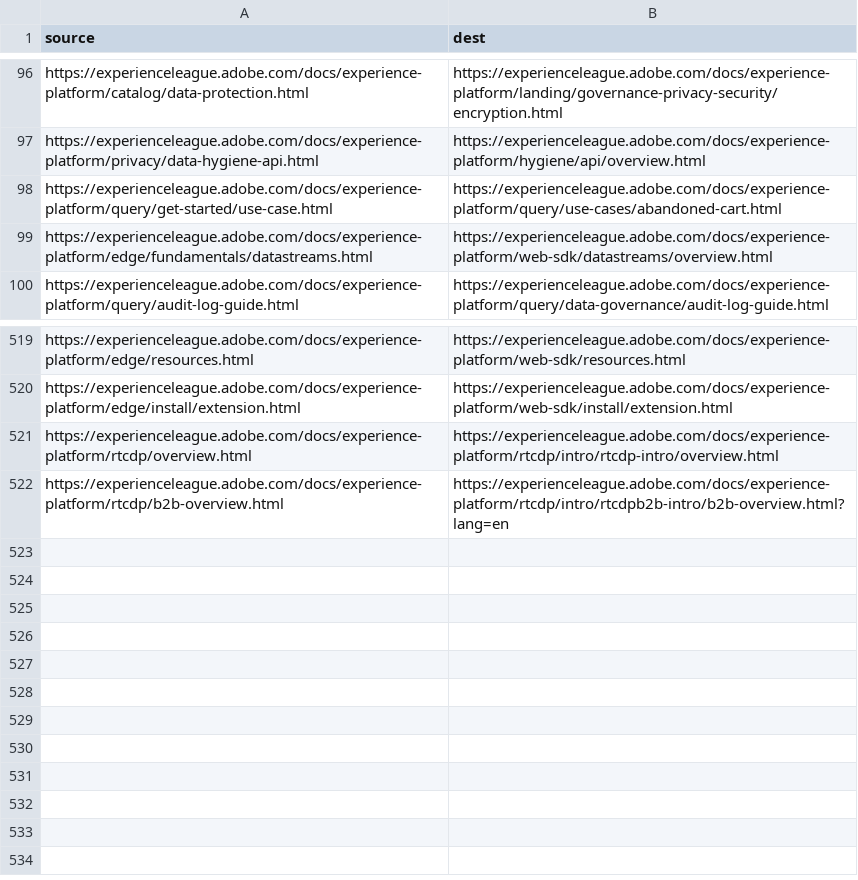
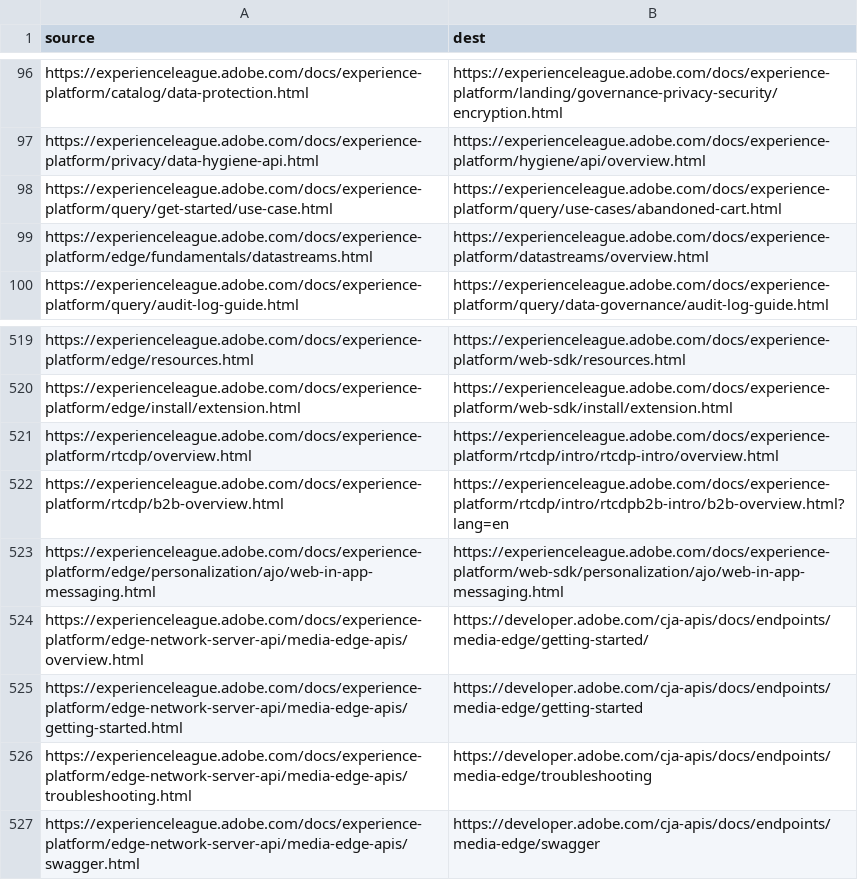
Before and after one commit to AdobeDocs/experience-platform.fr-FR, a CSV file: redirects.csv, drawn as a sheet; only a part is shown, gaps mark what is left out.

Commit message:
Updating Old File for core commit 262b9ec784e80e2a72f54e519b72649b31edf38f

```diff
--- a/redirects.csv
+++ b/redirects.csv
@@ -98,3 +98,3 @@ https://experienceleague.adobe.com/docs/experience-platform/privacy/data-hygiene
 https://experienceleague.adobe.com/docs/experience-platform/query/get-started/use-case.html,https://experienceleague.adobe.com/docs/experience-platform/query/use-cases/abandoned-cart.html
-https://experienceleague.adobe.com/docs/experience-platform/edge/fundamentals/datastreams.html,https://experienceleague.adobe.com/docs/experience-platform/web-sdk/datastreams/overview.html
+https://experienceleague.adobe.com/docs/experience-platform/edge/fundamentals/datastreams.html,https://experienceleague.adobe.com/docs/experience-platform/datastreams/overview.html
 https://experienceleague.adobe.com/docs/experience-platform/query/audit-log-guide.html,https://experienceleague.adobe.com/docs/experience-platform/query/data-governance/audit-log-guide.html
@@ -522 +522,6 @@ https://experienceleague.adobe.com/docs/experience-platform/rtcdp/overview.html,
 https://experienceleague.adobe.com/docs/experience-platform/rtcdp/b2b-overview.html,https://experienceleague.adobe.com/docs/experience-platform/rtcdp/intro/rtcdpb2b-intro/b2b-overview.html?lang=en
+https://experienceleague.adobe.com/docs/experience-platform/edge/personalization/ajo/web-in-app-messaging.html,https://experienceleague.adobe.com/docs/experience-platform/web-sdk/personalization/ajo/web-in-app-messaging.html
+https://experienceleague.adobe.com/docs/experience-platform/edge-network-server-api/media-edge-apis/overview.html,https://developer.adobe.com/cja-apis/docs/endpoints/media-edge/getting-started/
+https://experienceleague.adobe.com/docs/experience-platform/edge-network-server-api/media-edge-apis/getting-started.html, https://developer.adobe.com/cja-apis/docs/endpoints/media-edge/getting-started
+https://experienceleague.adobe.com/docs/experience-platform/edge-network-server-api/media-edge-apis/troubleshooting.html, https://developer.adobe.com/cja-apis/docs/endpoints/media-edge/troubleshooting
+https://experienceleague.adobe.com/docs/experience-platform/edge-network-server-api/media-edge-apis/swagger.html, https://developer.adobe.com/cja-apis/docs/endpoints/media-edge/swagger
```
